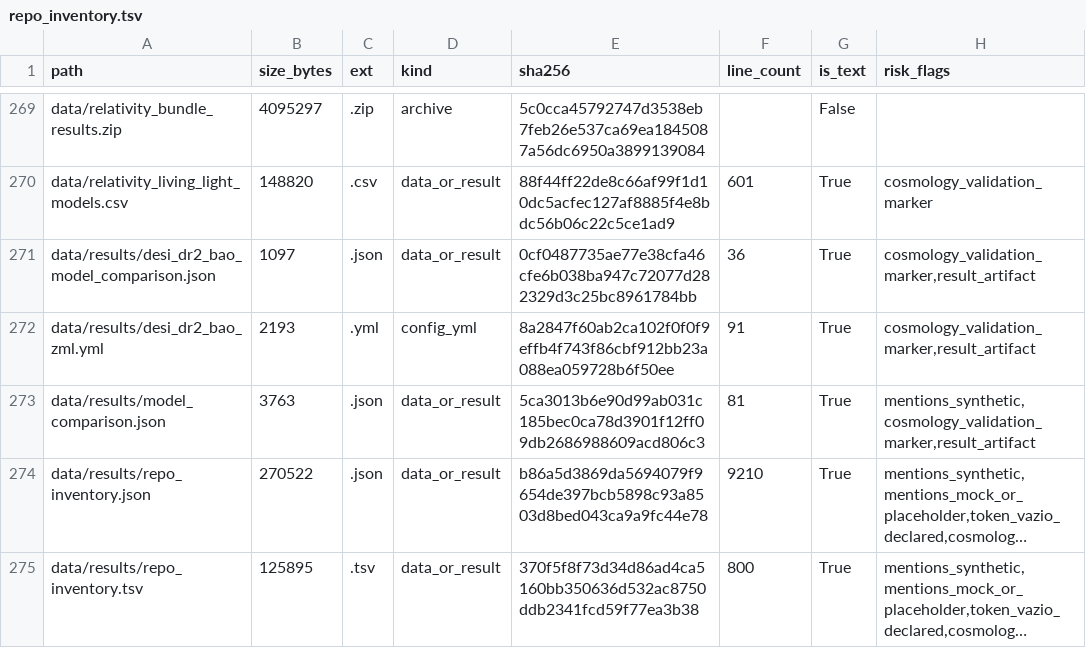
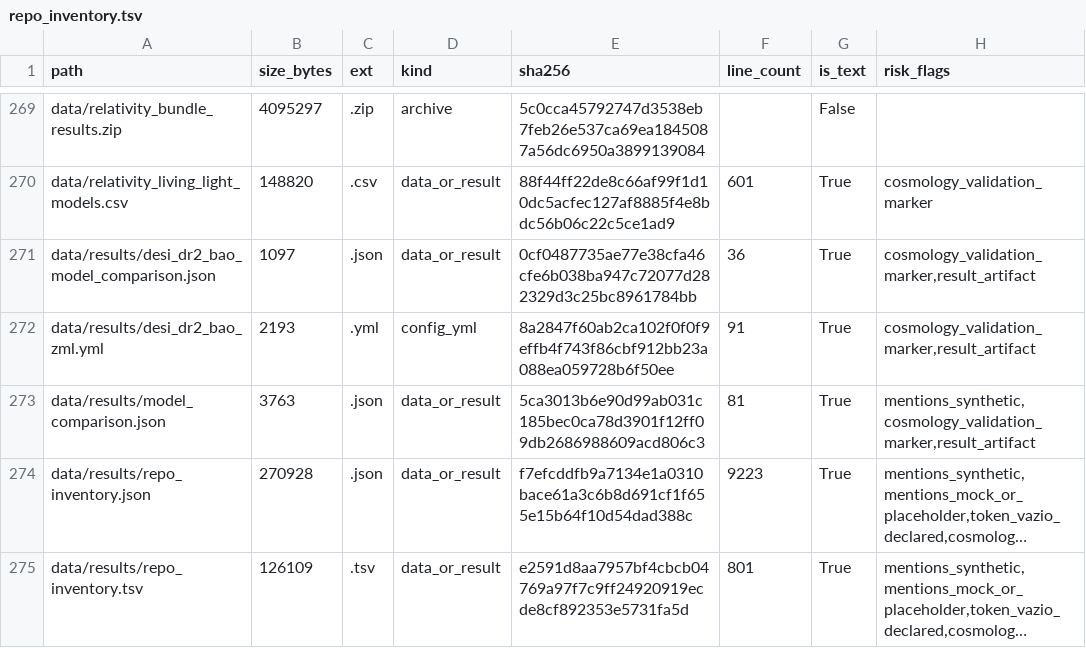
Before and after one commit to rafaelmeloreisnovo/relativity-living-light, a TSV file: data/results/repo_inventory.tsv, drawn as a sheet; only a part is shown, gaps mark what is left out; long unchanged cells end in …; the diff covers the shown part only; the diff names each change by its address in the sheet, - before the commit and + after, or states it on an @@ line.

```diff
--- a/data/results/repo_inventory.tsv
+++ b/data/results/repo_inventory.tsv
-B274 (size_bytes): 270522
+B274 (size_bytes): 270928
-E274 (sha256): b86a5d3869da5694079f9654de397bcb5898c93a8503d8bed043ca9a9fc44e78
+E274 (sha256): f7efcddfb9a7134e1a0310bace61a3c6b8d691cf1f655e15b64f10d54dad388c
-F274 (line_count): 9210
+F274 (line_count): 9223
-B275 (size_bytes): 125895
+B275 (size_bytes): 126109
-E275 (sha256): 370f5f8f73d34d86ad4ca5160bb350636d532ac8750ddb2341fcd59f77ea3b38
+E275 (sha256): e2591d8aa7957bf4cbcb04769a97f7c9ff24920919ecde8cf892353e5731fa5d
-F275 (line_count): 800
+F275 (line_count): 801
```
Also changed, not shown: 1 added row and 6 edited cells elsewhere in this file, 5 other files.
